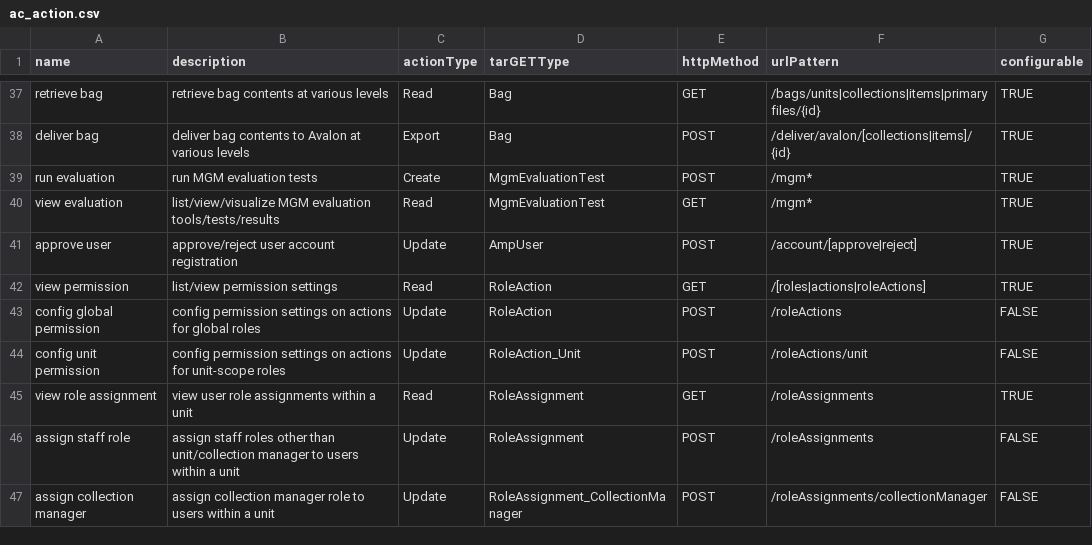
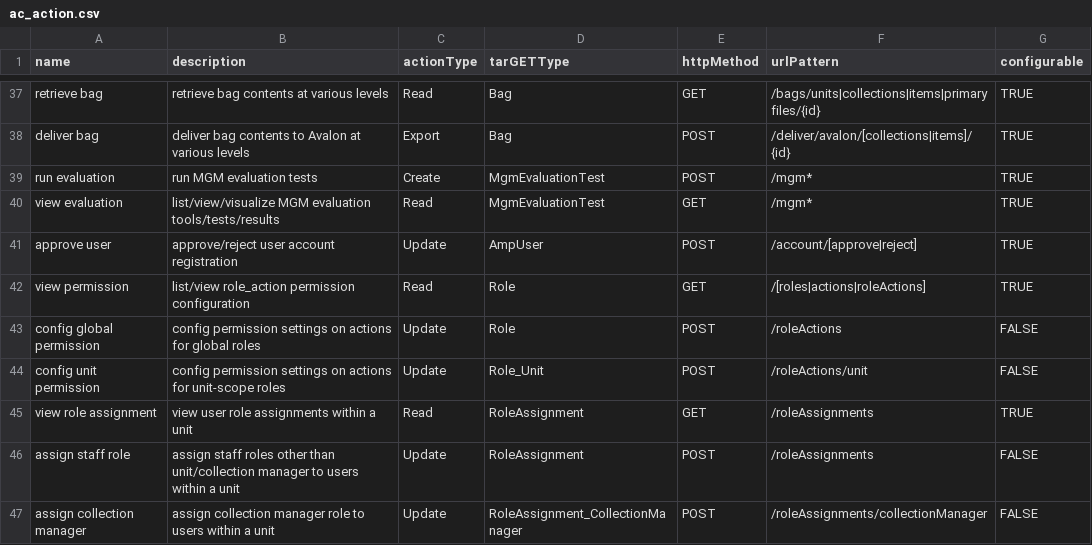
Before and after one commit to AudiovisualMetadataPlatform/amppd, a CSV file: src/main/resources/db/ac_action.csv, drawn as a sheet; only a part is shown, gaps mark what is left out.

```diff
--- a/src/main/resources/db/ac_action.csv
+++ b/src/main/resources/db/ac_action.csv
@@ -41,5 +41,5 @@ view evaluation,list/view/visualize MGM evaluation tools/tests/results,Read,MgmE
 approve user,approve/reject user account registration,Update,AmpUser,POST,/account/[approve|reject],TRUE
-view permission,list/view permission settings,Read,RoleAction,GET,/[roles|actions|roleActions],TRUE
-config global permission,config permission settings on actions for global roles,Update,RoleAction,POST,/roleActions,FALSE
-config unit permission,config permission settings on actions for unit-scope roles,Update,RoleAction_Unit,POST,/roleActions/unit,FALSE
+view permission,list/view role_action permission configuration,Read,Role,GET,/[roles|actions|roleActions],TRUE
+config global permission,config permission settings on actions for global roles,Update,Role,POST,/roleActions,FALSE
+config unit permission,config permission settings on actions for unit-scope roles,Update,Role_Unit,POST,/roleActions/unit,FALSE
 view role assignment,view user role assignments within a unit,Read,RoleAssignment,GET,/roleAssignments,TRUE
```
Also changed, not shown: 9 other files.
